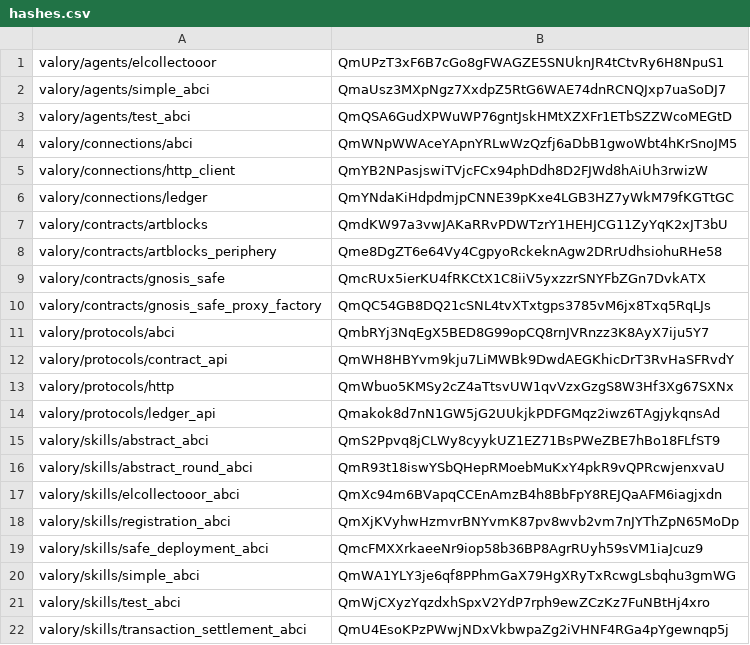
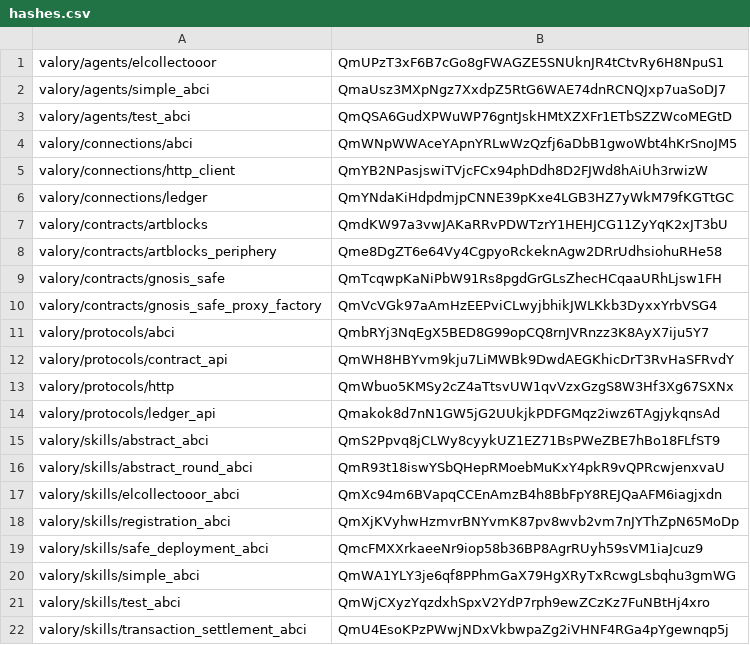
Before and after one commit to valory-xyz/agent-academy-1, a CSV file: packages/hashes.csv, drawn as a sheet.

```diff
--- a/packages/hashes.csv
+++ b/packages/hashes.csv
@@ -8,4 +8,4 @@ valory/contracts/artblocks,QmdKW97a3vwJAKaRRvPDWTzrY1HEHJCG11ZyYqK2xJT3bU
 valory/contracts/artblocks_periphery,Qme8DgZT6e64Vy4CgpyoRckeknAgw2DRrUdhsiohuRHe58
-valory/contracts/gnosis_safe,QmcRUx5ierKU4fRKCtX1C8iiV5yxzzrSNYFbZGn7DvkATX
-valory/contracts/gnosis_safe_proxy_factory,QmQC54GB8DQ21cSNL4tvXTxtgps3785vM6jx8Txq5RqLJs
+valory/contracts/gnosis_safe,QmTcqwpKaNiPbW91Rs8pgdGrGLsZhecHCqaaURhLjsw1FH
+valory/contracts/gnosis_safe_proxy_factory,QmVcVGk97aAmHzEEPviCLwyjbhikJWLKkb3DyxxYrbVSG4
 valory/protocols/abci,QmbRYj3NqEgX5BED8G99opCQ8rnJVRnzz3K8AyX7iju5Y7
```
Also changed, not shown: 6 other files.
